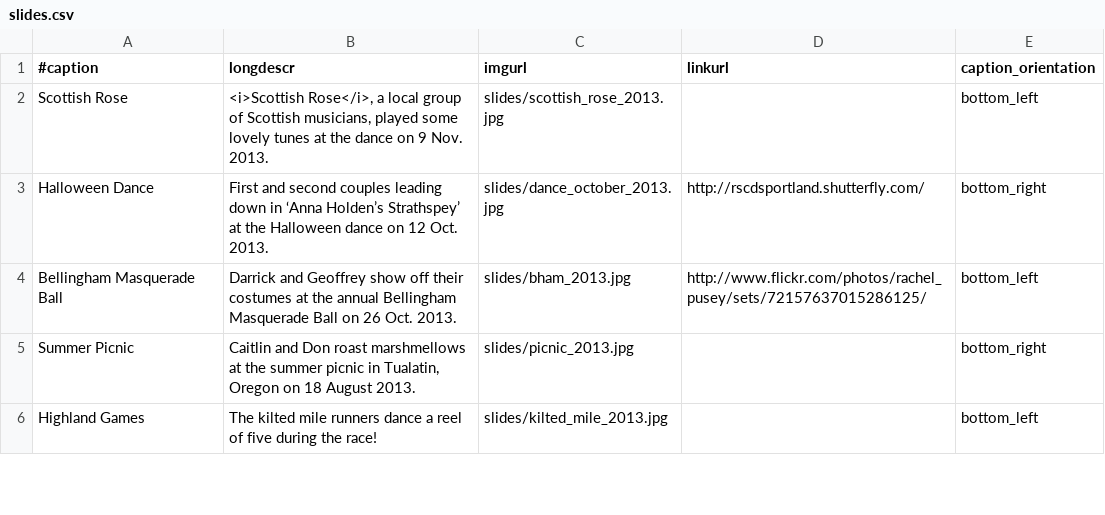
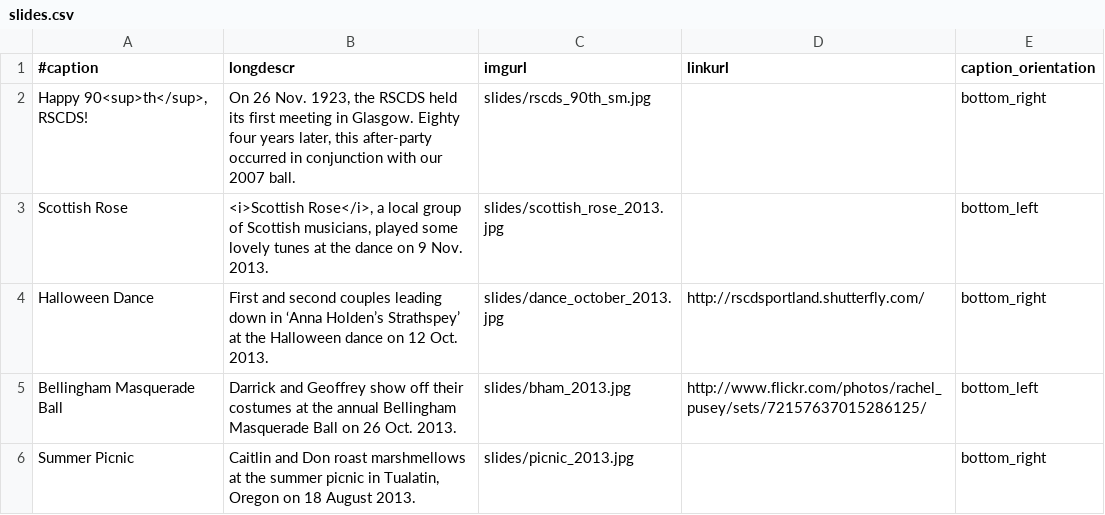
Before and after one commit to djwong/rscds, a CSV file: data/slides.csv, drawn as a sheet; only a part is shown; the shorter side is filled out with more unchanged rows.

```diff
--- a/data/slides.csv
+++ b/data/slides.csv
@@ -1,2 +1,3 @@
 #caption|longdescr|imgurl|linkurl|caption_orientation
+Happy 90<sup>th</sup>, RSCDS!|On 26 Nov. 1923, the RSCDS held its first meeting in Glasgow.  Eighty four years later, this after-party occurred in conjunction with our 2007 ball.|slides/rscds_90th_sm.jpg||bottom_right
 Scottish Rose|<i>Scottish Rose</i>, a local group of Scottish musicians, played some lovely tunes at the dance on 9 Nov. 2013.|slides/scottish_rose_2013.jpg||bottom_left
```
Also changed, not shown: 4 other files.
